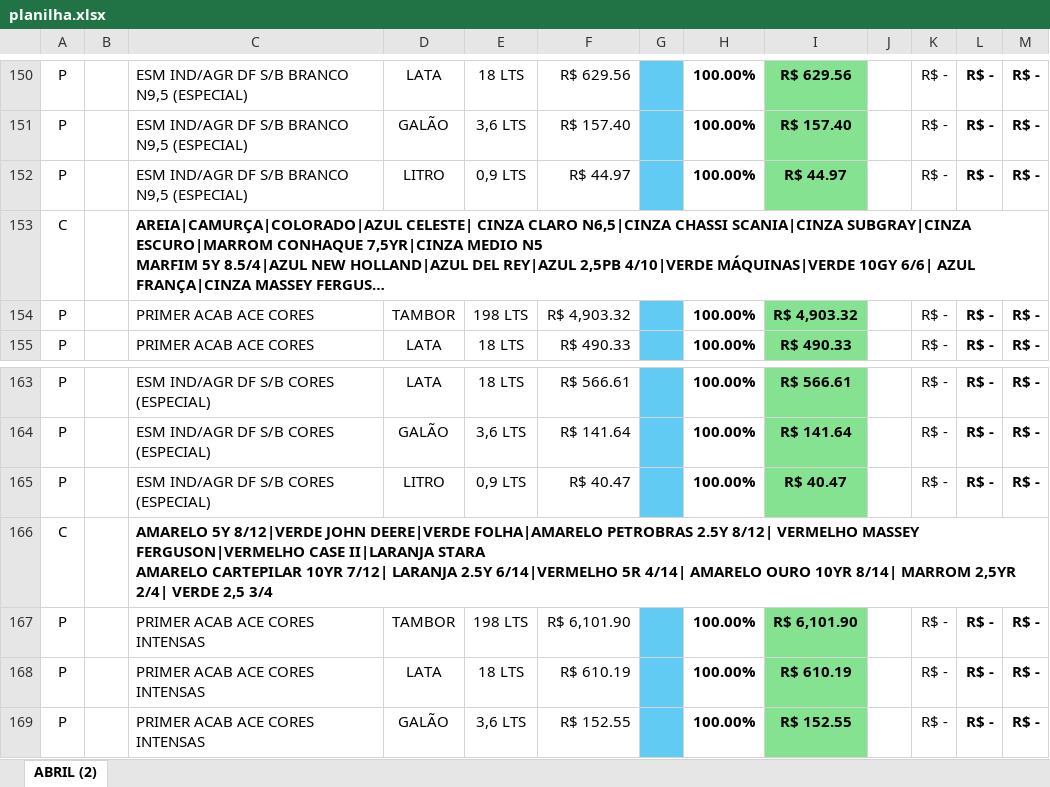
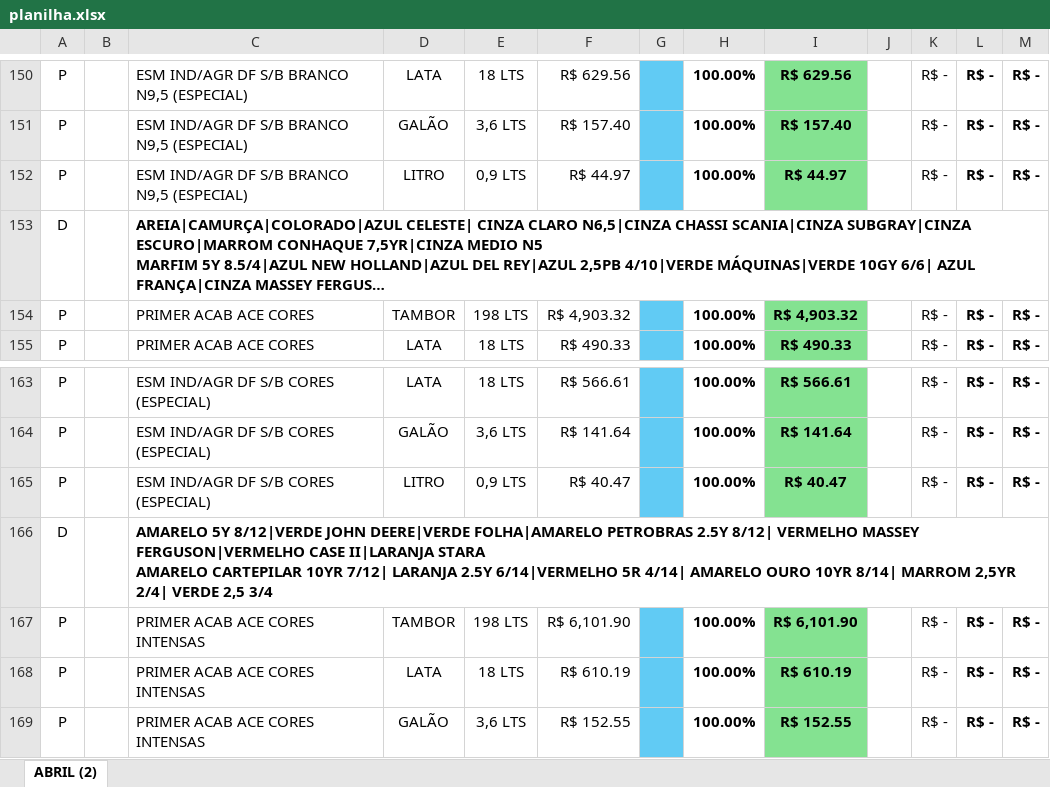
Before and after one commit to Marcio-itu/MaxVinil, an Excel workbook: planilha.xlsx, sheet ABRIL (2), drawn as a sheet; only a part is shown, gaps mark what is left out; long unchanged cells end in …; values as stored, in another font and other column widths than the file's, no borders; charts and pictures not drawn; the diff names each change by its address in the sheet, - before the commit and + after, or states it on an @@ line.

Commit message:
Add files via upload

```diff
--- a/planilha.xlsx (sheet ABRIL (2))
+++ b/planilha.xlsx (sheet ABRIL (2))
-A153: C
+A153: D
-A166: C
+A166: D
```
